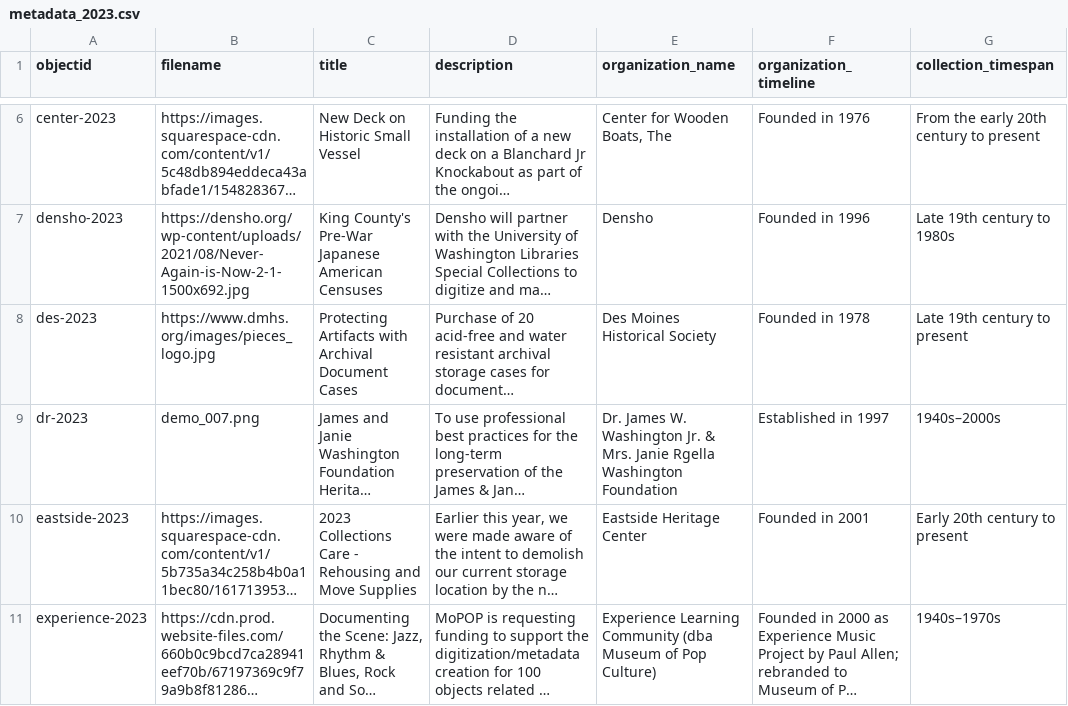
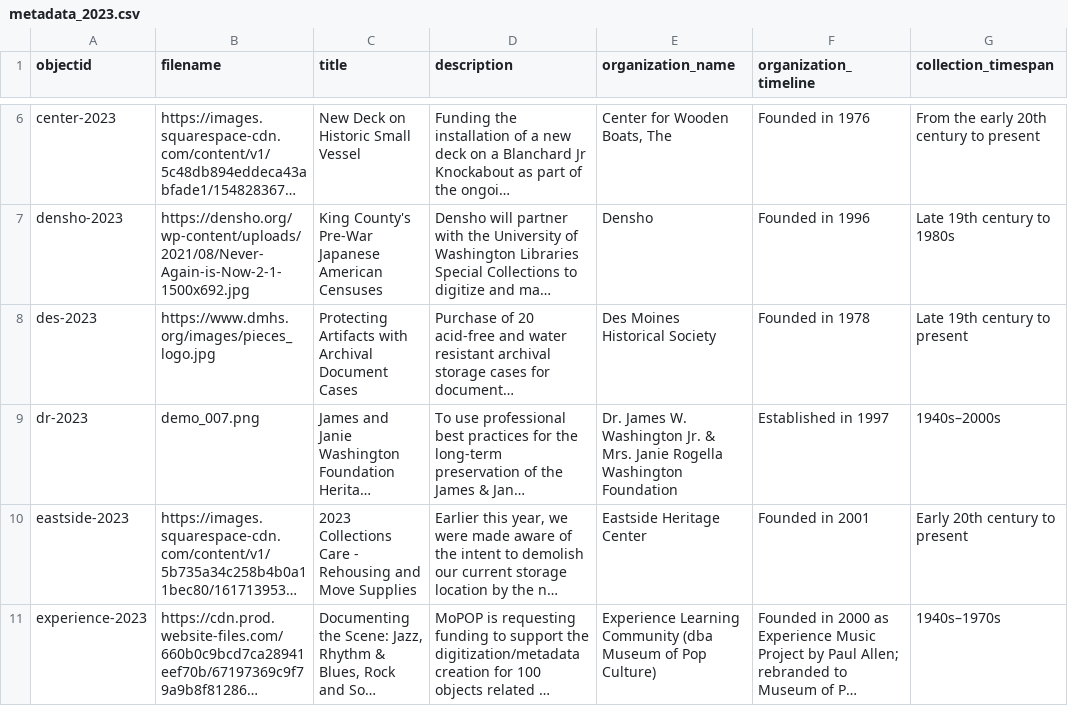
Before and after one commit to UW-4Culture-Heritage-Map/project, a CSV file: _data/metadata_2023.csv, drawn as a sheet; only a part is shown, gaps mark what is left out; long unchanged cells end in …; the diff names each change by its address in the sheet, - before the commit and + after, or states it on an @@ line.

Commit message:
Update metadata_2023.csv
The name "Rogella" was spelled not correct in original 2023 Collection Care data.

```diff
--- a/_data/metadata_2023.csv
+++ b/_data/metadata_2023.csv
-E9 (organization_name): …Mrs. Janie Rgella Washington Foundation
+E9 (organization_name): …Mrs. Janie Rogella Washington Foundation
```
